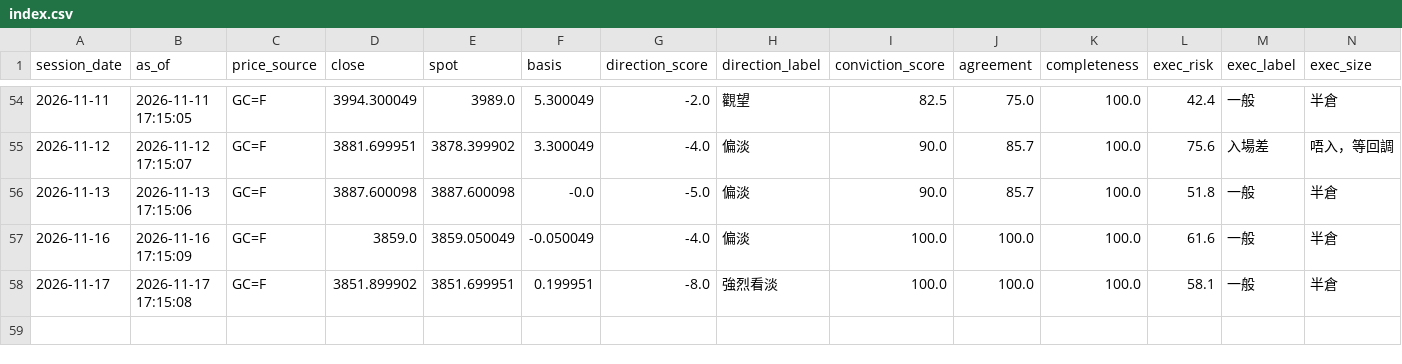
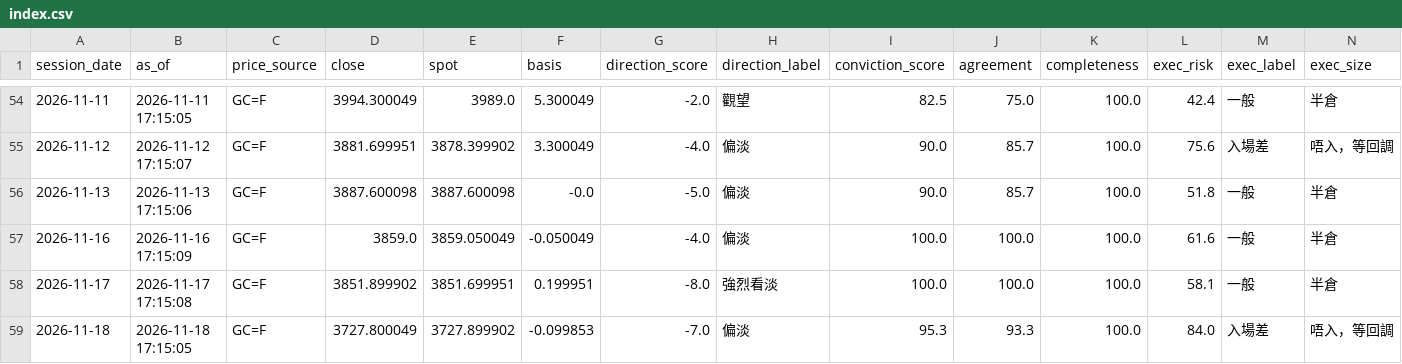
Before and after one commit to TraderBen2084/daily-briefing, a CSV file: gold/history/index.csv, drawn as a sheet; only a part is shown, gaps mark what is left out; rows hold the shown columns only; the diff names each change by its address in the sheet, - before the commit and + after, or states it on an @@ line.

```diff
--- a/gold/history/index.csv
+++ b/gold/history/index.csv
+row 59: 2026-11-18 | 2026-11-18 17:15:05 | GC=F | 3727.800049 | 3727.899902 | -0.099853 | -7.0 | 偏淡 | 95.3 | 93.3 | 100.0 | 84.0 | 入場差 | 唔入，等回調
```
Also changed, not shown: 22 other files.
